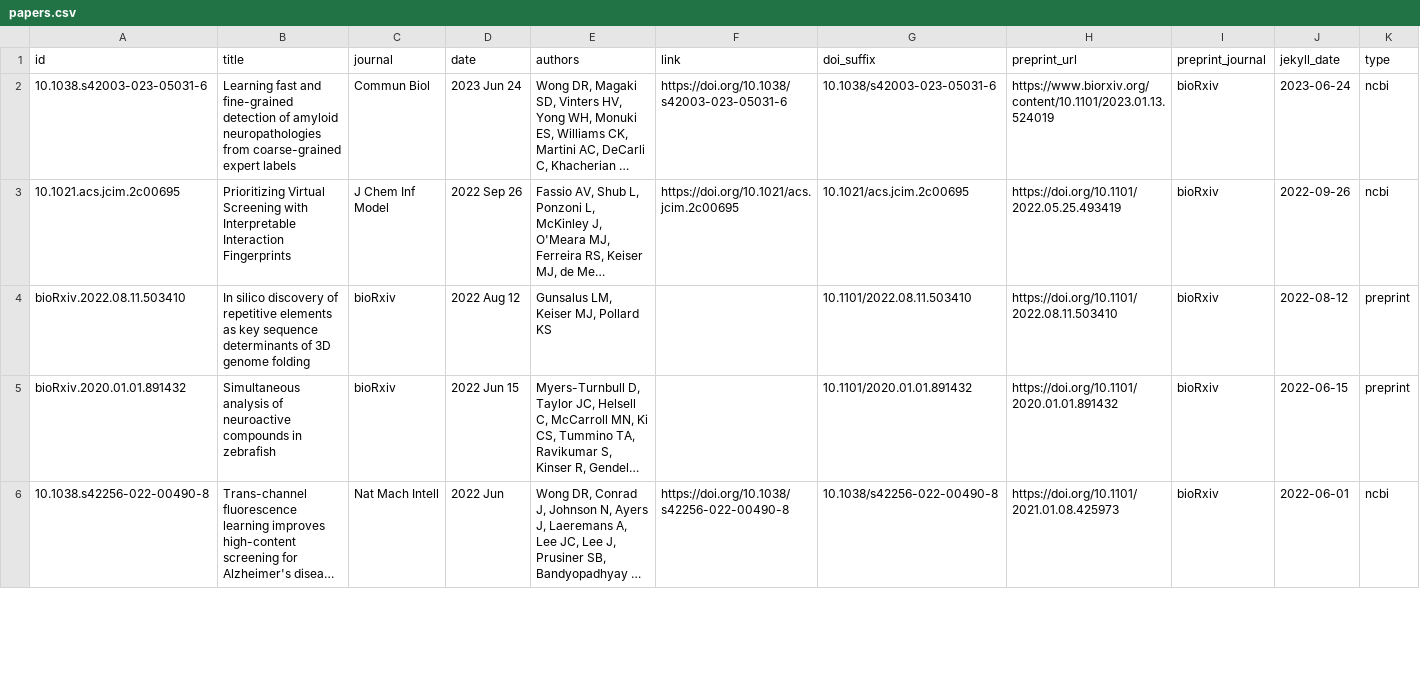
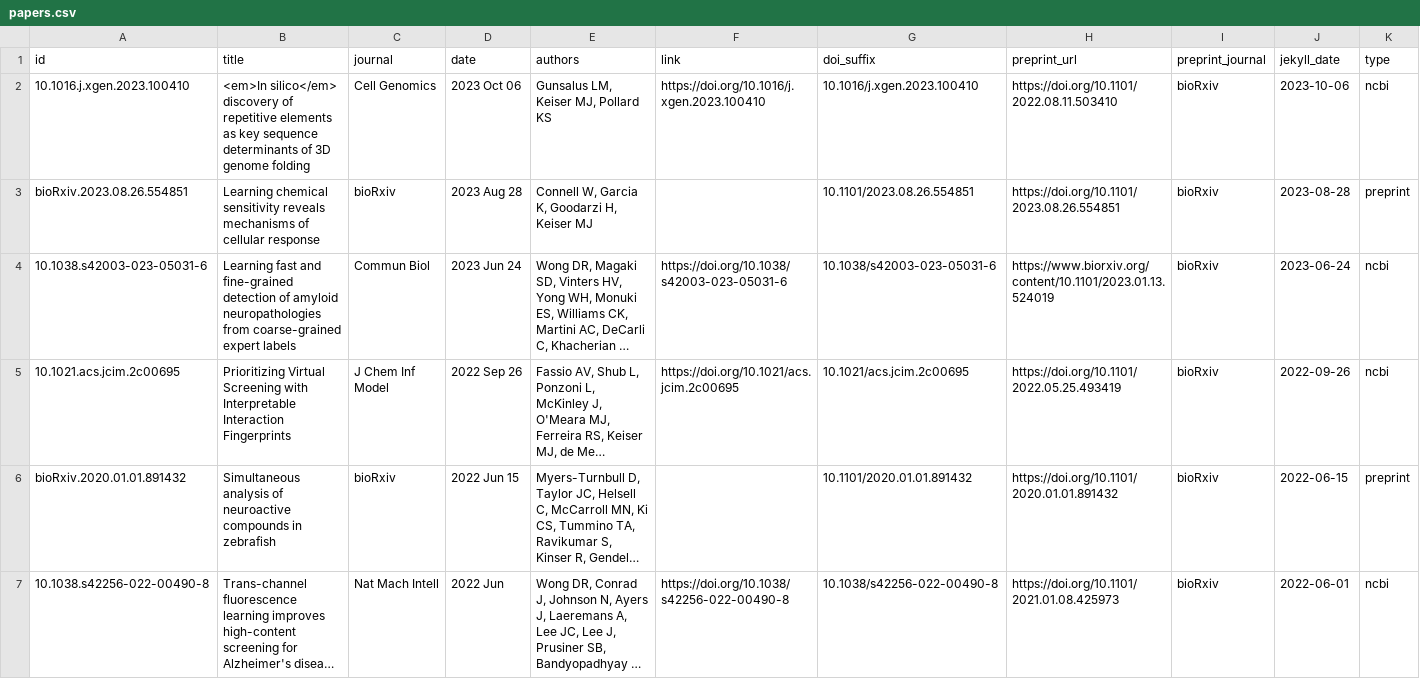
Before and after one commit to keiserlab/keiserlab.github.io, a CSV file: _data/papers.csv, drawn as a sheet; only a part is shown; long unchanged cells end in …; removed rows and columns are numbered as before the commit, all else as after; the diff names each change by its address in the sheet, - before the commit and + after, or states it on an @@ line.

Commit message:
add & update papers

```diff
--- a/_data/papers.csv
+++ b/_data/papers.csv
+row 2: 10.1016.j.xgen.2023.100410 | <em>In silico</em> discovery of repetitive elements as key sequence determinants of 3D genome folding | Cell Genomics | 2023 Oct 06 | Gunsalus LM, Keiser MJ, Pollard KS | https://doi.org/10.1016/j.xgen.2023.100410 | 10.1016/j.xgen.2023.100410 | https://doi.org/10.1101/2022.08.11.503410 | bioRxiv | 2023-10-06 | ncbi
+row 3: bioRxiv.2023.08.26.554851 | Learning chemical sensitivity reveals mechanisms of cellular response | bioRxiv | 2023 Aug 28 | Connell W, Garcia K, Goodarzi H, Keiser MJ |  | 10.1101/2023.08.26.554851 | https://doi.org/10.1101/2023.08.26.554851 | bioRxiv | 2023-08-28 | preprint
-row 4: bioRxiv.2022.08.11.503410 | In silico discovery of repetitive elements as key sequence determinants of 3D genome folding | bioRxiv | 2022 Aug 12 | Gunsalus LM, Keiser MJ, Pollard KS |  | 10.1101/2022.08.11.503410 | https://doi.org/10.1101/2022.08.11.503410 | bioRxiv | 2022-08-12 | preprint
```
Also changed, not shown: utils/papers/input/preprints.csv, 8 other files.
